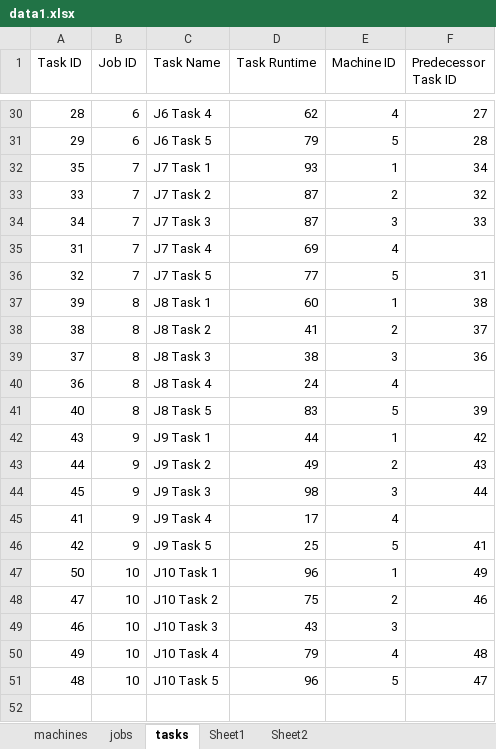
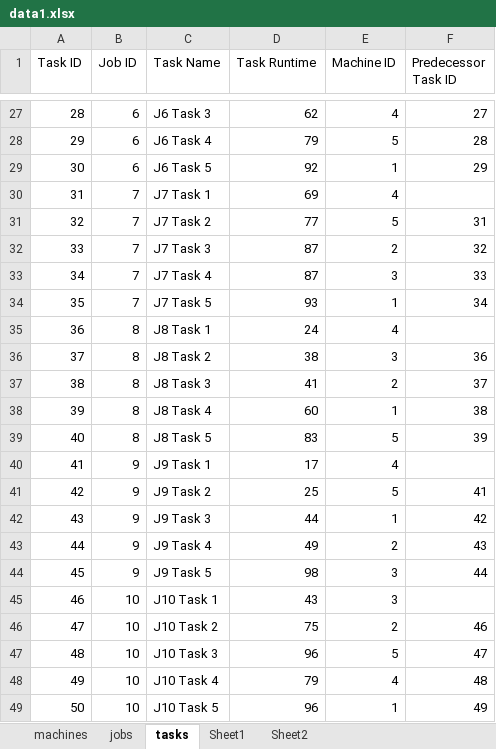
Before and after one commit to sbudelman/tfm-repo, an Excel workbook: data/data1.xlsx, sheet tasks, drawn as a sheet; only a part is shown, gaps mark what is left out; values as stored, in another font and other column widths than the file's, no borders; removed rows and columns are numbered as before the commit, all else as after; the diff covers the shown part only; the diff names each change by its address in the sheet, - before the commit and + after, or states it on an @@ line.

Commit message:
feat(solver): handling jobs with less tasks than machines

```diff
--- a/data/data1.xlsx (sheet tasks)
+++ b/data/data1.xlsx (sheet tasks)
-C27 (Task Name): J6 Task 4
+C27 (Task Name): J6 Task 3
-C28 (Task Name): J6 Task 5
+C28 (Task Name): J6 Task 4
-row 32: 35 | 7 | J7 Task 1 | 93 | 1 | 34
+row 29: 30 | 6 | J6 Task 5 | 92 | 1 | 29
+row 30: 31 | 7 | J7 Task 1 | 69 | 4
+row 31: 32 | 7 | J7 Task 2 | 77 | 5 | 31
-C32 (Task Name): J7 Task 2
+C32 (Task Name): J7 Task 3
-C33 (Task Name): J7 Task 3
+C33 (Task Name): J7 Task 4
-row 35: 31 | 7 | J7 Task 4 | 69 | 4
-row 36: 32 | 7 | J7 Task 5 | 77 | 5 | 31
-row 37: 39 | 8 | J8 Task 1 | 60 | 1 | 38
-row 38: 38 | 8 | J8 Task 2 | 41 | 2 | 37
+row 34: 35 | 7 | J7 Task 5 | 93 | 1 | 34
+row 35: 36 | 8 | J8 Task 1 | 24 | 4
-C36 (Task Name): J8 Task 3
+C36 (Task Name): J8 Task 2
-row 40: 36 | 8 | J8 Task 4 | 24 | 4
+row 37: 38 | 8 | J8 Task 3 | 41 | 2 | 37
+row 38: 39 | 8 | J8 Task 4 | 60 | 1 | 38
+row 40: 41 | 9 | J9 Task 1 | 17 | 4
+row 41: 42 | 9 | J9 Task 2 | 25 | 5 | 41
-C42 (Task Name): J9 Task 1
+C42 (Task Name): J9 Task 3
-C43 (Task Name): J9 Task 2
+C43 (Task Name): J9 Task 4
-C44 (Task Name): J9 Task 3
+C44 (Task Name): J9 Task 5
-row 45: 41 | 9 | J9 Task 4 | 17 | 4
-row 46: 42 | 9 | J9 Task 5 | 25 | 5 | 41
-row 47: 50 | 10 | J10 Task 1 | 96 | 1 | 49
+row 45: 46 | 10 | J10 Task 1 | 43 | 3
-row 49: 46 | 10 | J10 Task 3 | 43 | 3
+row 47: 48 | 10 | J10 Task 3 | 96 | 5 | 47
-A49 (Task ID): 48
+A49 (Task ID): 50
-E49 (Machine ID): 5
+E49 (Machine ID): 1
-F49 (Predecessor Task ID): 47
+F49 (Predecessor Task ID): 49
```
Also changed, not shown: 7 added rows, 10 removed rows and 9 edited cells elsewhere in this sheet, sheet jobs, formulas that keep their value, 3 other files.
